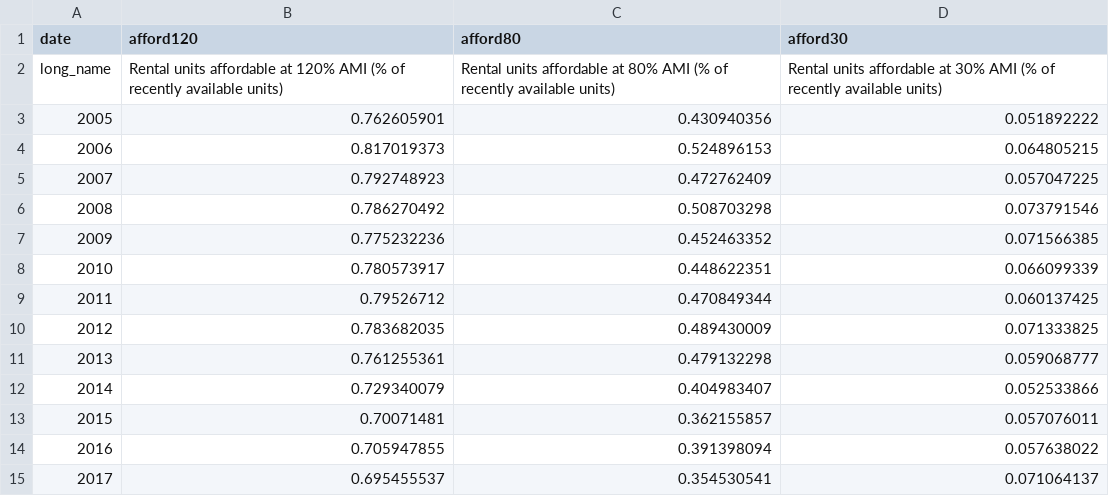
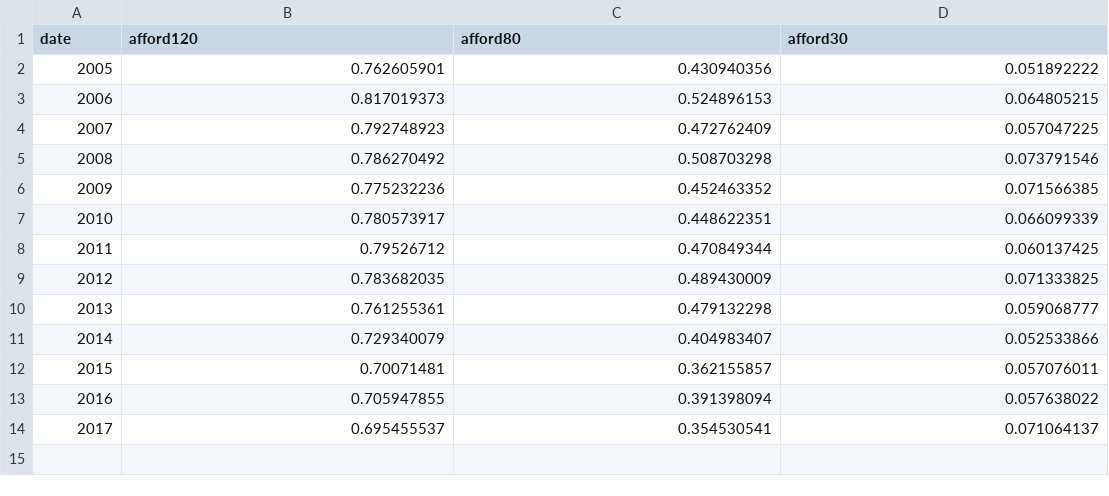
Before and after one commit to SarahLittlefield/BigData-finalproject, a CSV file: city_rental.csv, drawn as a sheet; the diff names each change by its address in the sheet, - before the commit and + after, or states it on an @@ line.

Commit message:
Update city_rental.csv

```diff
--- a/city_rental.csv
+++ b/city_rental.csv
-row 2: long_name | Rental units affordable at 120% AMI (% of recently available units) | Rental units affordable at 80% AMI (% of recently available units) | Rental units affordable at 30% AMI (% of recently available units)
```
